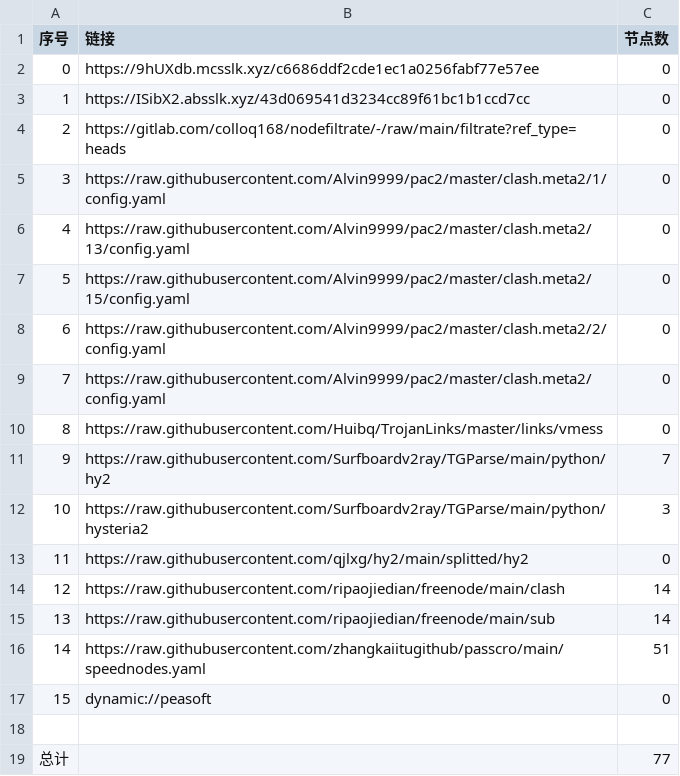
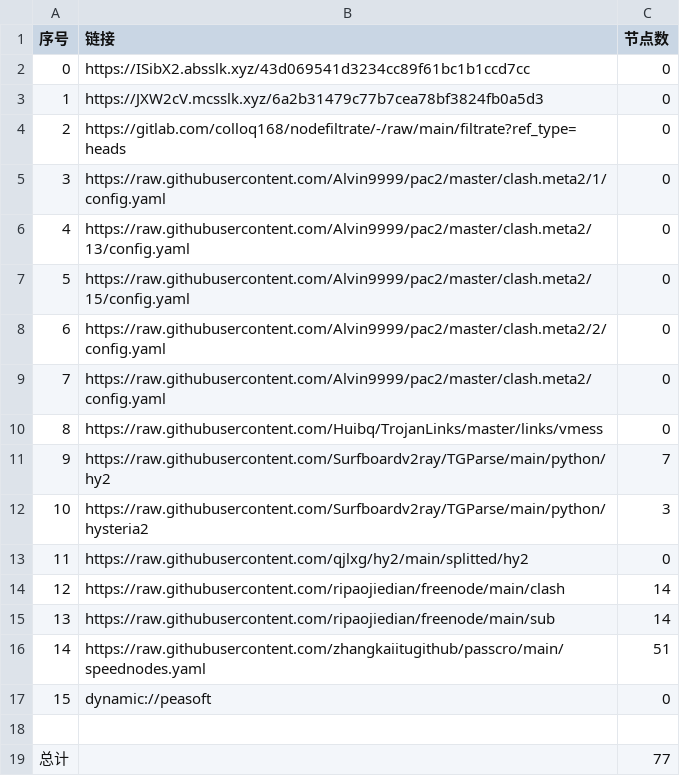
Before and after one commit to x-isd/AutoMergePublicNodes, a CSV file: list_result.csv, drawn as a sheet.

```diff
--- a/list_result.csv
+++ b/list_result.csv
@@ -1,4 +1,4 @@
 序号,链接,节点数
-0,https://9hUXdb.mcsslk.xyz/c6686ddf2cde1ec1a0256fabf77e57ee,0
-1,https://ISibX2.absslk.xyz/43d069541d3234cc89f61bc1b1ccd7cc,0
+0,https://ISibX2.absslk.xyz/43d069541d3234cc89f61bc1b1ccd7cc,0
+1,https://JXW2cV.mcsslk.xyz/6a2b31479c77b7cea78bf3824fb0a5d3,0
 2,https://gitlab.com/colloq168/nodefiltrate/-/raw/main/filtrate?ref_type=heads,0
```
Also changed, not shown: 3 other files.
